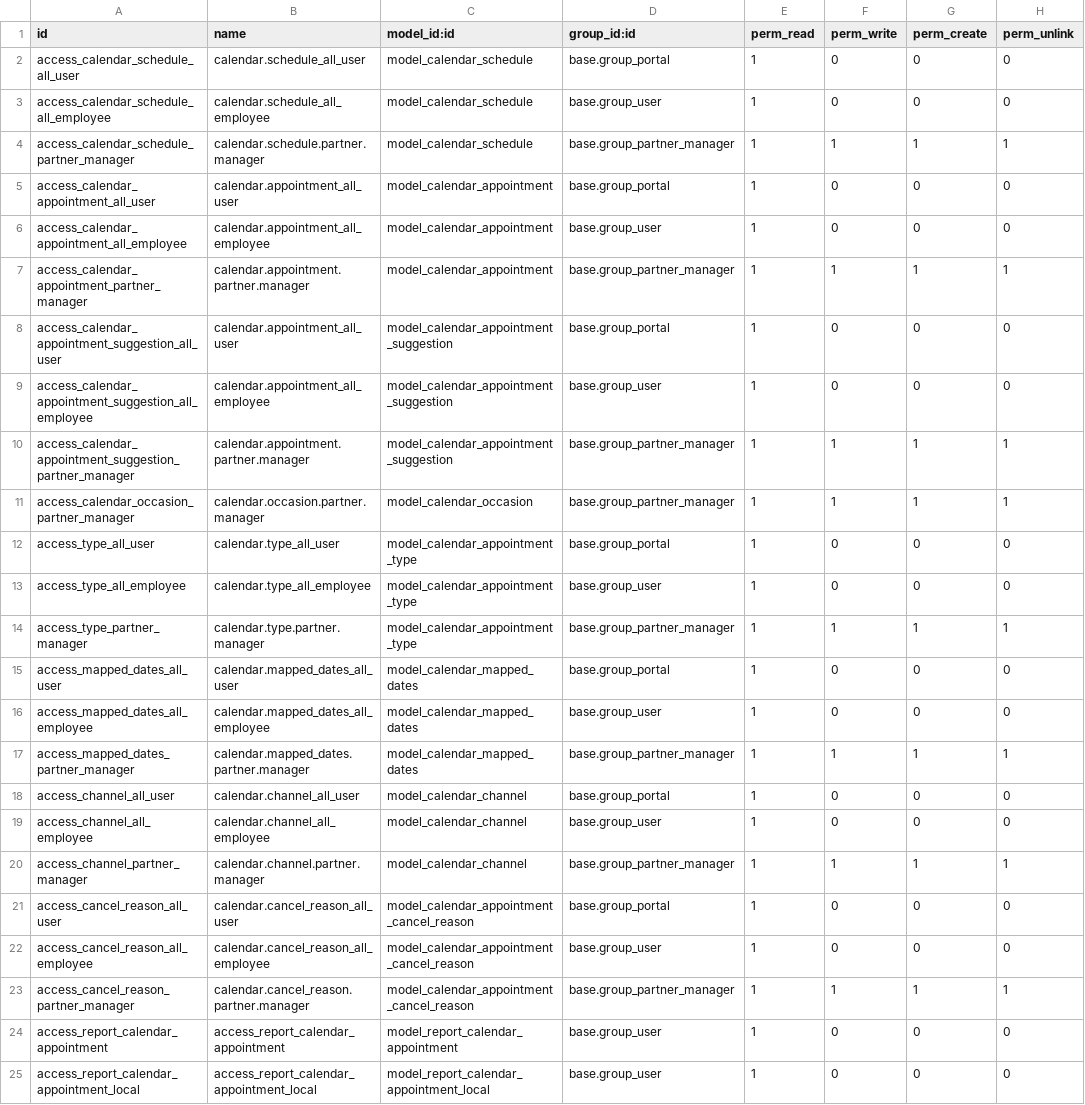
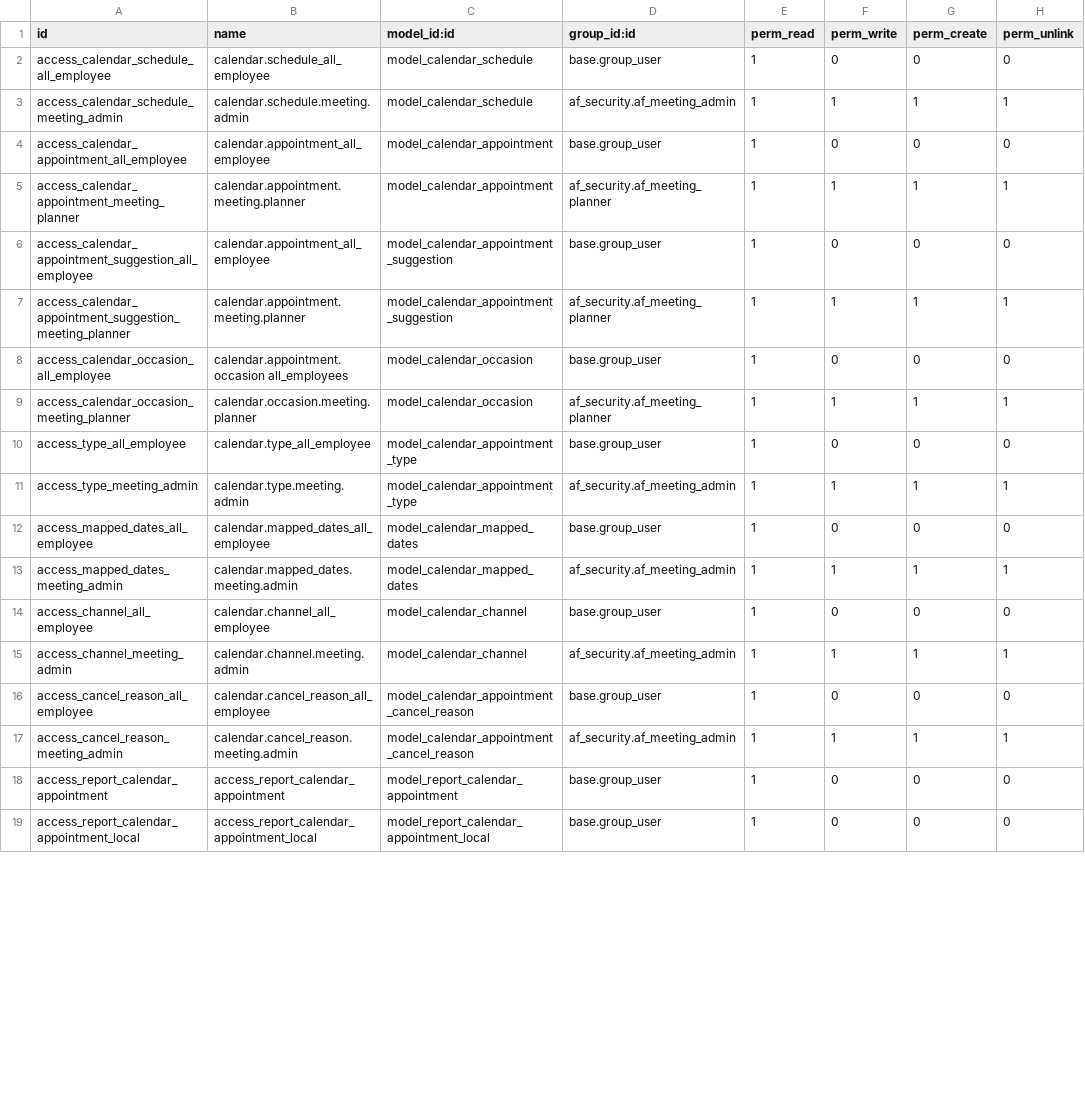
Before and after one commit to vertelab/odoo-af, a CSV file: calendar_af/security/ir.model.access.csv, drawn as a sheet; only a part is shown; the diff covers the shown part only.

Commit message:
calendar_af, af-security, af_security_rules AFC-137, AFC-1098: Changed access rights for meetings.

```diff
--- a/calendar_af/security/ir.model.access.csv
+++ b/calendar_af/security/ir.model.access.csv
@@ -1,24 +1,18 @@
 id,name,model_id:id,group_id:id,perm_read,perm_write,perm_create,perm_unlink
-access_calendar_schedule_all_user,calendar.schedule_all_user,model_calendar_schedule,base.group_portal,1,0,0,0
 access_calendar_schedule_all_employee,calendar.schedule_all_employee,model_calendar_schedule,base.group_user,1,0,0,0
-access_calendar_schedule_partner_manager,calendar.schedule.partner.manager,model_calendar_schedule,base.group_partner_manager,1,1,1,1
-access_calendar_appointment_all_user,calendar.appointment_all_user,model_calendar_appointment,base.group_portal,1,0,0,0
+access_calendar_schedule_meeting_admin,calendar.schedule.meeting.admin,model_calendar_schedule,af_security.af_meeting_admin,1,1,1,1
 access_calendar_appointment_all_employee,calendar.appointment_all_employee,model_calendar_appointment,base.group_user,1,0,0,0
-access_calendar_appointment_partner_manager,calendar.appointment.partner.manager,model_calendar_appointment,base.group_partner_manager,1,1,1,1
-access_calendar_appointment_suggestion_all_user,calendar.appointment_all_user,model_calendar_appointment_suggestion,base.group_portal,1,0,0,0
+access_calendar_appointment_meeting_planner,calendar.appointment.meeting.planner,model_calendar_appointment,af_security.af_meeting_planner,1,1,1,1
 access_calendar_appointment_suggestion_all_employee,calendar.appointment_all_employee,model_calendar_appointment_suggestion,base.group_user,1,0,0,0
-access_calendar_appointment_suggestion_partner_manager,calendar.appointment.partner.manager,model_calendar_appointment_suggestion,base.group_partner_manager,1,1,1,1
-access_calendar_occasion_partner_manager,calendar.occasion.partner.manager,model_calendar_occasion,base.group_partner_manager,1,1,1,1
-access_type_all_user,calendar.type_all_user,model_calendar_appointment_type,base.group_portal,1,0,0,0
+access_calendar_appointment_suggestion_meeting_planner,calendar.appointment.meeting.planner,model_calendar_appointment_suggestion,af_security.af_meeting_planner,1,1,1,1
+access_calendar_occasion_all_employee,calendar.appointment.occasion all_employees,model_calendar_occasion,base.group_user,1,0,0,0
+access_calendar_occasion_meeting_planner,calendar.occasion.meeting.planner,model_calendar_occasion,af_security.af_meeting_planner,1,1,1,1
 access_type_all_employee,calendar.type_all_employee,model_calendar_appointment_type,base.group_user,1,0,0,0
-access_type_partner_manager,calendar.type.partner.manager,model_calendar_appointment_type,base.group_partner_manager,1,1,1,1
-access_mapped_dates_all_user,calendar.mapped_dates_all_user,model_calendar_mapped_dates,base.group_portal,1,0,0,0
+access_type_meeting_admin,calendar.type.meeting.admin,model_calendar_appointment_type,af_security.af_meeting_admin,1,1,1,1
 access_mapped_dates_all_employee,calendar.mapped_dates_all_employee,model_calendar_mapped_dates,base.group_user,1,0,0,0
-access_mapped_dates_partner_manager,calendar.mapped_dates.partner.manager,model_calendar_mapped_dates,base.group_partner_manager,1,1,1,1
-access_channel_all_user,calendar.channel_all_user,model_calendar_channel,base.group_portal,1,0,0,0
+access_mapped_dates_meeting_admin,calendar.mapped_dates.meeting.admin,model_calendar_mapped_dates,af_security.af_meeting_admin,1,1,1,1
 access_channel_all_employee,calendar.channel_all_employee,model_calendar_channel,base.group_user,1,0,0,0
-access_channel_partner_manager,calendar.channel.partner.manager,model_calendar_channel,base.group_partner_manager,1,1,1,1
-access_cancel_reason_all_user,calendar.cancel_reason_all_user,model_calendar_appointment_cancel_reason,base.group_portal,1,0,0,0
+access_channel_meeting_admin,calendar.channel.meeting.admin,model_calendar_channel,af_security.af_meeting_admin,1,1,1,1
 access_cancel_reason_all_employee,calendar.cancel_reason_all_employee,model_calendar_appointment_cancel_reason,base.group_user,1,0,0,0
-access_cancel_reason_partner_manager,calendar.cancel_reason.partner.manager,model_calendar_appointment_cancel_reason,base.group_partner_manager,1,1,1,1
+access_cancel_reason_meeting_admin,calendar.cancel_reason.meeting.admin,model_calendar_appointment_cancel_reason,af_security.af_meeting_admin,1,1,1,1
 access_report_calendar_appointment,access_report_calendar_appointment,model_report_calendar_appointment,base.group_user,1,0,0,0
```
Also changed, not shown: 1 added row, 1 removed row and 3 edited cells elsewhere in this file, 16 other files.
